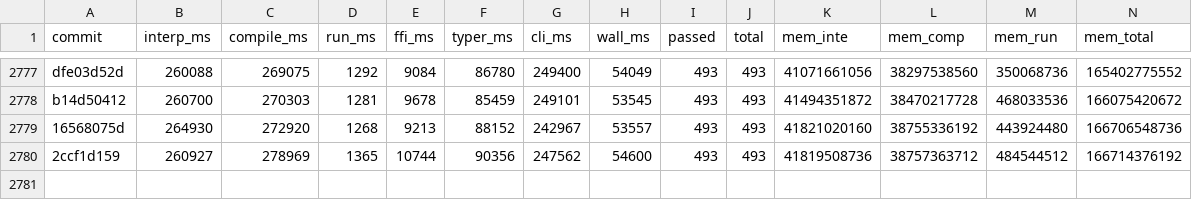
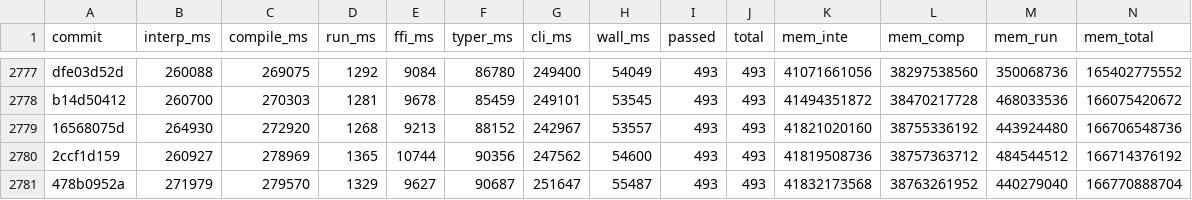
Before and after one commit to jtimon/til, a CSV file: doc/totals.csv, drawn as a sheet; only a part is shown, gaps mark what is left out; rows hold the shown columns only; the diff names each change by its address in the sheet, - before the commit and + after, or states it on an @@ line.

```diff
--- a/doc/totals.csv
+++ b/doc/totals.csv
+row 2781: 478b0952a | 271979 | 279570 | 1329 | 9627 | 90687 | 251647 | 55487 | 493 | 493 | 41832173568 | 38763261952 | 440279040 | 166770888704
```
Also changed, not shown: 8 other files.
